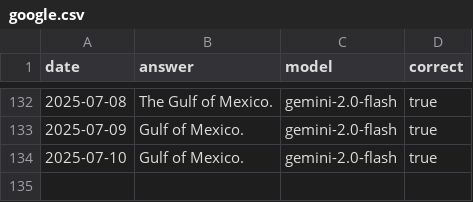
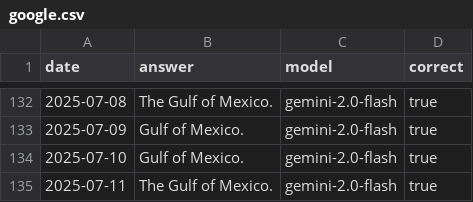
Before and after one commit to juampi92/daily-ai-gulf-of-mexico, a CSV file: public/data/google.csv, drawn as a sheet; only a part is shown, gaps mark what is left out.

```diff
--- a/public/data/google.csv
+++ b/public/data/google.csv
@@ -134 +134,2 @@ date,answer,model,correct
 2025-07-10,Gulf of Mexico.,gemini-2.0-flash,true
+2025-07-11,The Gulf of Mexico.,gemini-2.0-flash,true
```
Also changed, not shown: public/data/anthropic.csv, public/data/openai.csv, 1 other file.
